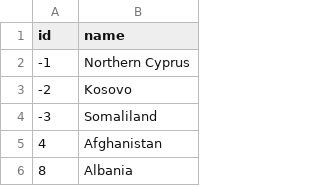
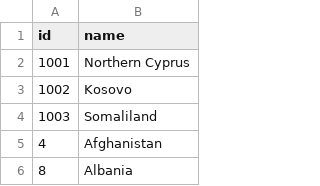
Before and after one commit to javiho/karttapeli1, a TSV file: world-country-names.tsv, drawn as a sheet; only a part is shown.

```diff
--- a/world-country-names.tsv
+++ b/world-country-names.tsv
@@ -1,5 +1,5 @@
 id	name
--1	Northern Cyprus
--2	Kosovo
--3	Somaliland
+1001	Northern Cyprus
+1002	Kosovo
+1003	Somaliland
 4	Afghanistan
```
Also changed, not shown: 1 other file.
